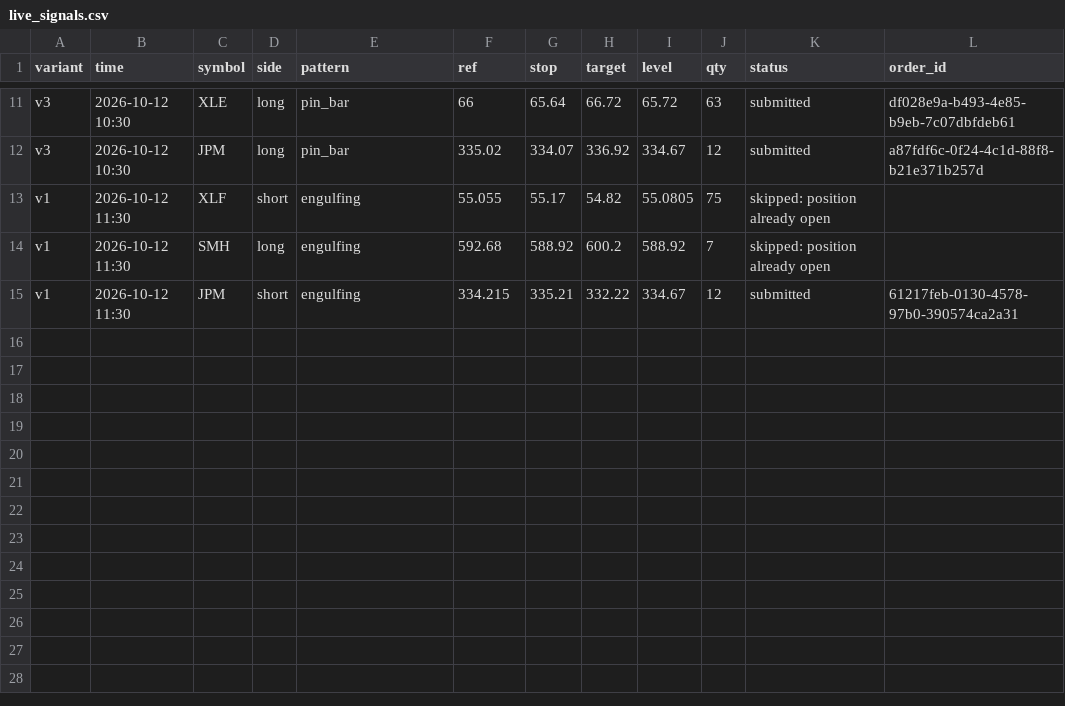
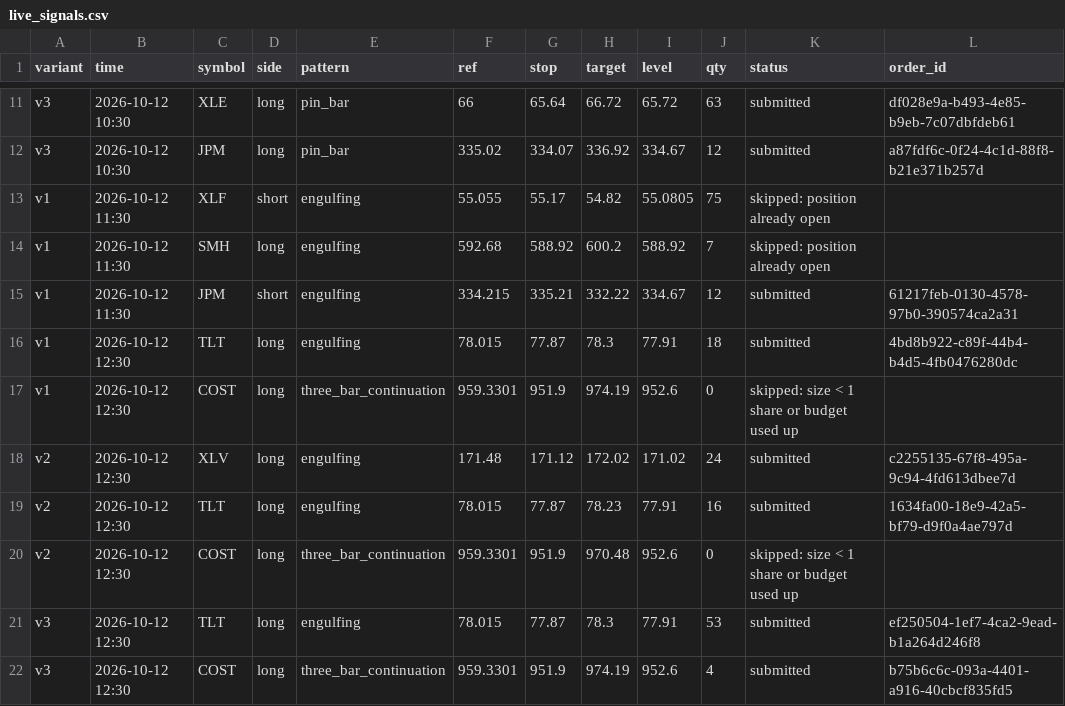
Before and after one commit to Majic-Beep/candlesticks, a CSV file: results/live_signals.csv, drawn as a sheet; only a part is shown, gaps mark what is left out.

```diff
--- a/results/live_signals.csv
+++ b/results/live_signals.csv
@@ -15 +15,8 @@ v1,2026-10-12 11:30,SMH,long,engulfing,592.68,588.92,600.2,588.92,7,skipped: pos
 v1,2026-10-12 11:30,JPM,short,engulfing,334.215,335.21,332.22,334.67,12,submitted,61217feb-0130-4578-97b0-390574ca2a31
+v1,2026-10-12 12:30,TLT,long,engulfing,78.015,77.87,78.3,77.91,18,submitted,4bd8b922-c89f-44b4-b4d5-4fb0476280dc
+v1,2026-10-12 12:30,COST,long,three_bar_continuation,959.3301,951.9,974.19,952.6,0,skipped: size < 1 share or budget used up,
+v2,2026-10-12 12:30,XLV,long,engulfing,171.48,171.12,172.02,171.02,24,submitted,c2255135-67f8-495a-9c94-4fd613dbee7d
+v2,2026-10-12 12:30,TLT,long,engulfing,78.015,77.87,78.23,77.91,16,submitted,1634fa00-18e9-42a5-bf79-d9f0a4ae797d
+v2,2026-10-12 12:30,COST,long,three_bar_continuation,959.3301,951.9,970.48,952.6,0,skipped: size < 1 share or budget used up,
+v3,2026-10-12 12:30,TLT,long,engulfing,78.015,77.87,78.3,77.91,53,submitted,ef250504-1ef7-4ca2-9ead-b1a264d246f8
+v3,2026-10-12 12:30,COST,long,three_bar_continuation,959.3301,951.9,974.19,952.6,4,submitted,b75b6c6c-093a-4401-a916-40cbcf835fd5
```
